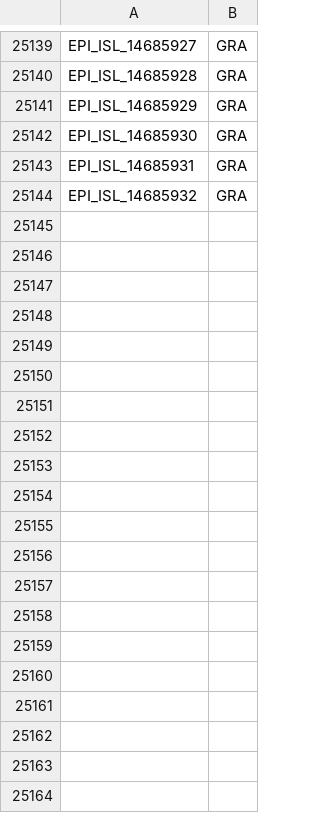
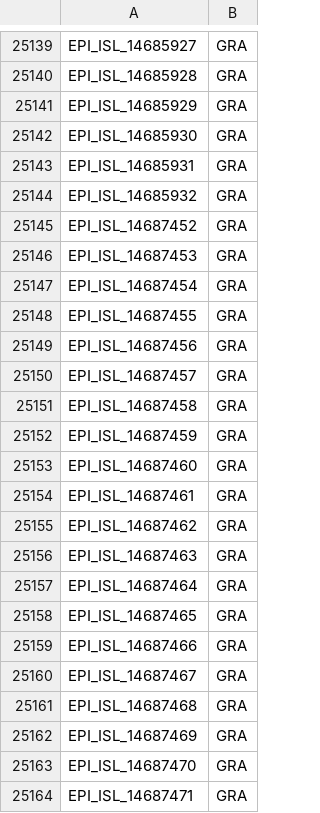
Before and after one commit to mgvi-nibm/c19-gsv, a CSV file: clades.csv, drawn as a sheet; only a part is shown, gaps mark what is left out; the diff covers the shown part only; the diff names each change by its address in the sheet, - before the commit and + after, or states it on an @@ line.

```diff
--- a/clades.csv
+++ b/clades.csv
+row 25145: EPI_ISL_14687452 | GRA
+row 25146: EPI_ISL_14687453 | GRA
+row 25147: EPI_ISL_14687454 | GRA
+row 25148: EPI_ISL_14687455 | GRA
+row 25149: EPI_ISL_14687456 | GRA
+row 25150: EPI_ISL_14687457 | GRA
+row 25151: EPI_ISL_14687458 | GRA
+row 25152: EPI_ISL_14687459 | GRA
+row 25153: EPI_ISL_14687460 | GRA
+row 25154: EPI_ISL_14687461 | GRA
+row 25155: EPI_ISL_14687462 | GRA
+row 25156: EPI_ISL_14687463 | GRA
+row 25157: EPI_ISL_14687464 | GRA
+row 25158: EPI_ISL_14687465 | GRA
+row 25159: EPI_ISL_14687466 | GRA
+row 25160: EPI_ISL_14687467 | GRA
+row 25161: EPI_ISL_14687468 | GRA
+row 25162: EPI_ISL_14687469 | GRA
+row 25163: EPI_ISL_14687470 | GRA
+row 25164: EPI_ISL_14687471 | GRA
```
Also changed, not shown: 79 added rows elsewhere in this file, gender.csv, location.csv, 11 other files.
